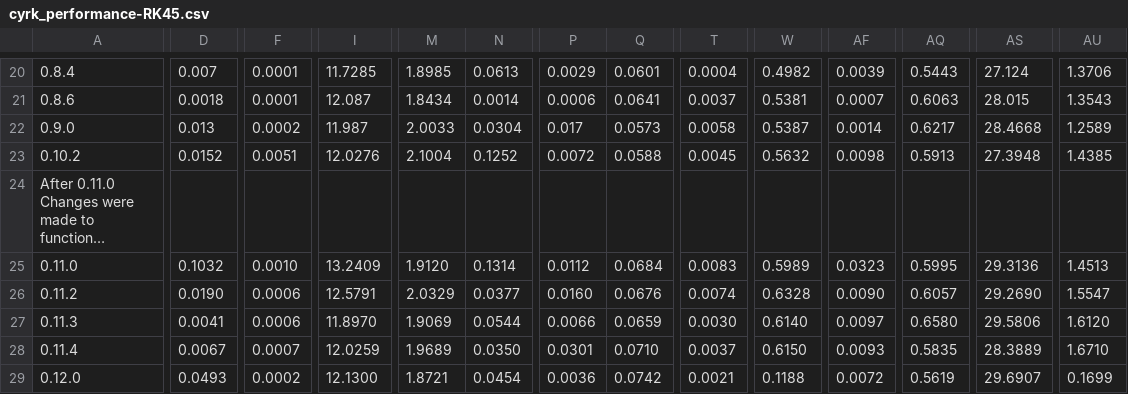
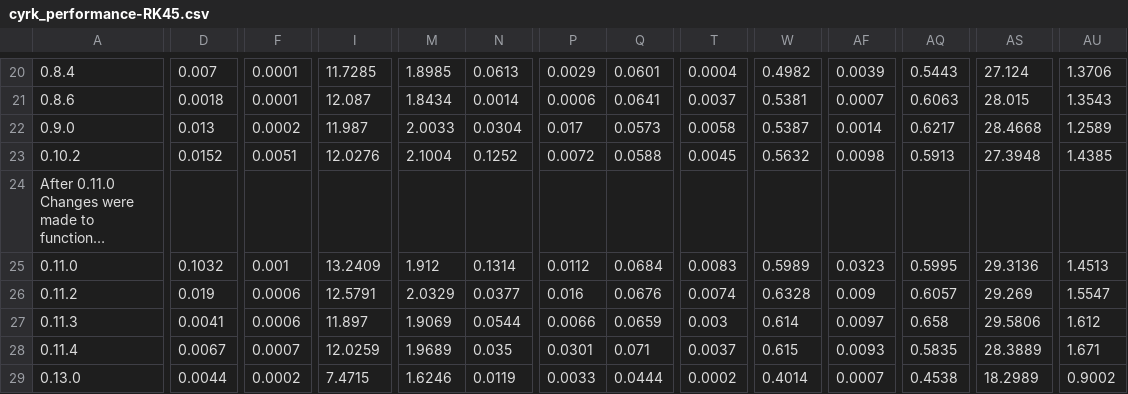
Before and after one commit to jrenaud90/CyRK, a CSV file: Performance/cyrk_performance-RK45.csv, drawn as a sheet; only a part is shown, gaps mark what is left out; long unchanged cells end in …; removed rows and columns are numbered as before the commit, all else as after; rows hold the shown columns only; the diff covers the shown part only; the diff names each change by its address in the sheet, - before the commit and + after, or states it on an @@ line.

```diff
--- a/Performance/cyrk_performance-RK45.csv
+++ b/Performance/cyrk_performance-RK45.csv
-F25: 0.0010
+F25: 0.001
-M25: 1.9120
+M25: 1.912
-D26: 0.0190
+D26: 0.019
-P26: 0.0160
+P26: 0.016
-AF26: 0.0090
+AF26: 0.009
-AS26: 29.2690
+AS26: 29.269
-I27: 11.8970
+I27: 11.897
-T27: 0.0030
+T27: 0.003
-W27: 0.6140
+W27: 0.614
-AQ27: 0.6580
+AQ27: 0.658
-AU27: 1.6120
+AU27: 1.612
-N28: 0.0350
+N28: 0.035
-Q28: 0.0710
+Q28: 0.071
-W28: 0.6150
+W28: 0.615
-AU28: 1.6710
+AU28: 1.671
-row 29: 0.12.0 | 0.0493 | 0.0002 | 12.1300 | 1.8721 | 0.0454 | 0.0036 | 0.0742 | 0.0021 | 0.1188 | 0.0072 | 0.5619 | 29.6907 | 0.1699
+row 29: 0.13.0 | 0.0044 | 0.0002 | 7.4715 | 1.6246 | 0.0119 | 0.0033 | 0.0444 | 0.0002 | 0.4014 | 0.0007 | 0.4538 | 18.2989 | 0.9002
```
Also changed, not shown: 4 edited cells elsewhere in this file, Performance/cyrk_performance-DOP853.csv, Performance/cyrk_performance-RK23.csv, 16 other files.
